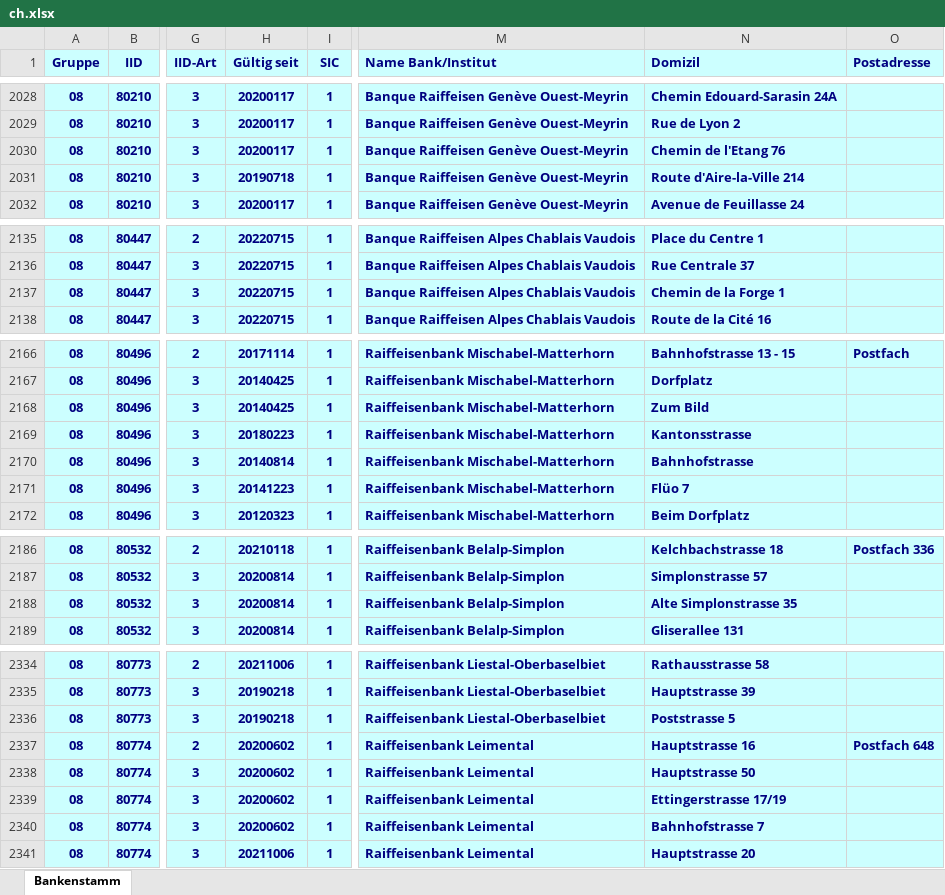
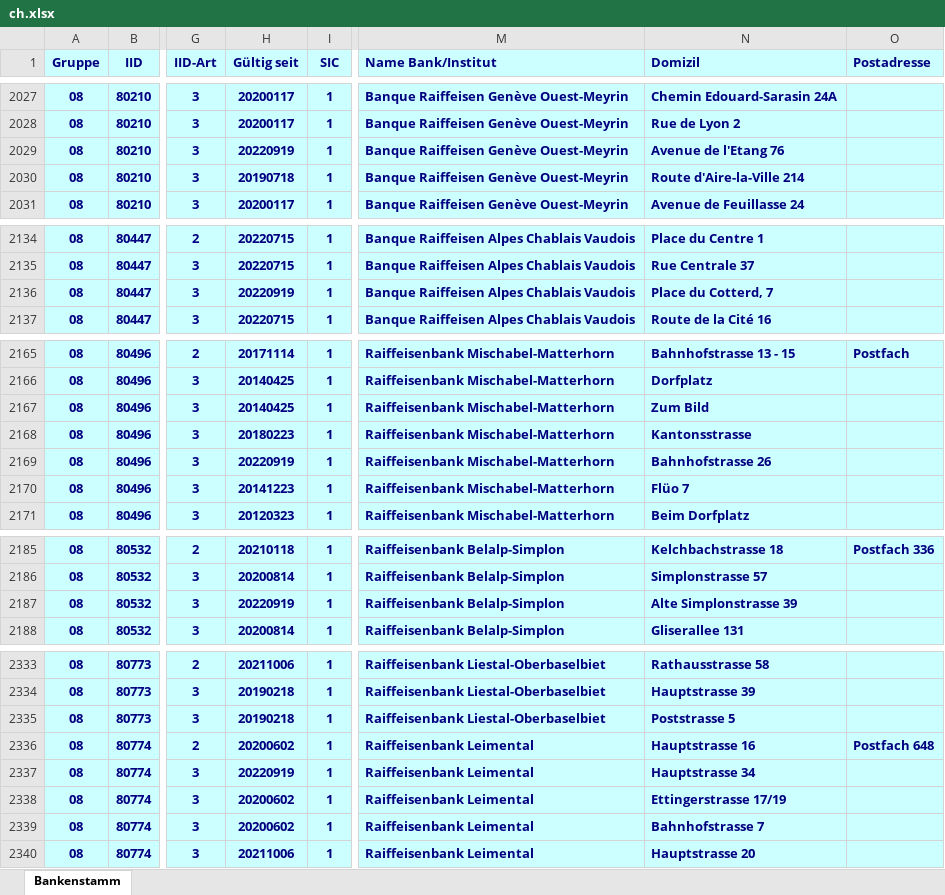
Before and after one commit to marcapo/goiban-data-loader, an Excel workbook: data/ch.xlsx, sheet Bankenstamm, drawn as a sheet; only a part is shown, gaps mark what is left out; values as stored, in another font and other column widths than the file's, no borders; addresses are those after the commit; the diff covers the shown part only; the diff names each change by its address in the sheet, - before the commit and + after, or states it on an @@ line.

```diff
--- a/data/ch.xlsx (sheet Bankenstamm)
+++ b/data/ch.xlsx (sheet Bankenstamm)
-H2029 (Gültig seit): 20200117
+H2029 (Gültig seit): 20220919
-N2029 (Domizil): Chemin de l'Etang 76
+N2029 (Domizil): Avenue de l'Etang 76
-H2136 (Gültig seit): 20220715
+H2136 (Gültig seit): 20220919
-N2136 (Domizil): Chemin de la Forge 1
+N2136 (Domizil): Place du Cotterd, 7
-H2169 (Gültig seit): 20140814
+H2169 (Gültig seit): 20220919
-N2169 (Domizil): Bahnhofstrasse
+N2169 (Domizil): Bahnhofstrasse 26
-H2187 (Gültig seit): 20200814
+H2187 (Gültig seit): 20220919
-N2187 (Domizil): Alte Simplonstrasse 35
+N2187 (Domizil): Alte Simplonstrasse 39
-H2337 (Gültig seit): 20200602
+H2337 (Gültig seit): 20220919
-N2337 (Domizil): Hauptstrasse 50
+N2337 (Domizil): Hauptstrasse 34
```
Also changed, not shown: 1 removed row and 22 edited cells elsewhere in this sheet, 2 other files.
